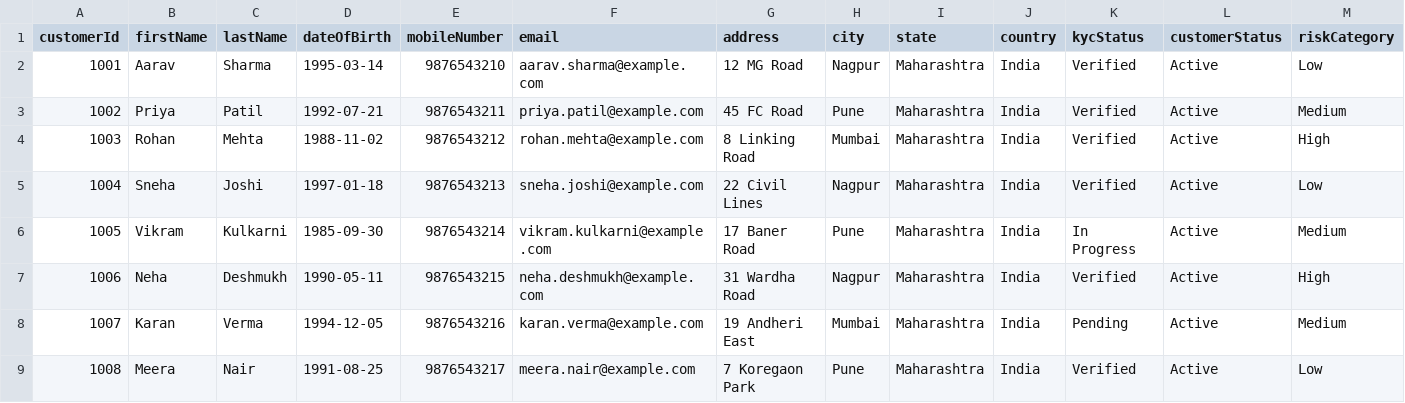
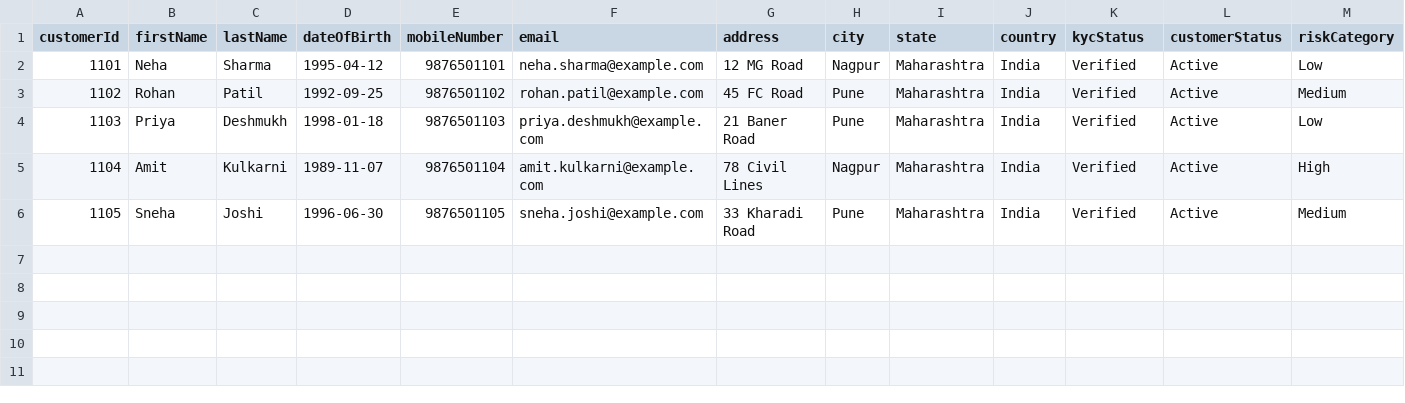
Before and after one commit to AdityaLambat/falcon, a CSV file: falcon-forge/csv/customer.csv, drawn as a sheet; removed rows and columns are numbered as before the commit, all else as after; the diff names each change by its address in the sheet, - before the commit and + after, or states it on an @@ line.

```diff
--- a/falcon-forge/csv/customer.csv
+++ b/falcon-forge/csv/customer.csv
@@ column A (customerId) renumbered between rows 2 and 6 @@
-B2 (firstName): Aarav
+B2 (firstName): Neha
-D2 (dateOfBirth): 1995-03-14
+D2 (dateOfBirth): 1995-04-12
-E2 (mobileNumber): 9876543210
+E2 (mobileNumber): 9876501101
-F2 (email): aarav.sharma@example.com
+F2 (email): neha.sharma@example.com
+row 3: 1102 | Rohan | Patil | 1992-09-25 | 9876501102 | rohan.patil@example.com | 45 FC Road | Pune | Maharashtra | India | Verified | Active | Medium
-C4 (lastName): Patil
+C4 (lastName): Deshmukh
-D4 (dateOfBirth): 1992-07-21
+D4 (dateOfBirth): 1998-01-18
-E4 (mobileNumber): 9876543211
+E4 (mobileNumber): 9876501103
-F4 (email): priya.patil@example.com
+F4 (email): priya.deshmukh@example.com
-G4 (address): 45 FC Road
+G4 (address): 21 Baner Road
-M4 (riskCategory): Medium
+M4 (riskCategory): Low
-B5 (firstName): Rohan
+B5 (firstName): Amit
-C5 (lastName): Mehta
+C5 (lastName): Kulkarni
-D5 (dateOfBirth): 1988-11-02
+D5 (dateOfBirth): 1989-11-07
-E5 (mobileNumber): 9876543212
+E5 (mobileNumber): 9876501104
-F5 (email): rohan.mehta@example.com
+F5 (email): amit.kulkarni@example.com
-G5 (address): 8 Linking Road
+G5 (address): 78 Civil Lines
-H5 (city): Mumbai
+H5 (city): Nagpur
-D6 (dateOfBirth): 1997-01-18
+D6 (dateOfBirth): 1996-06-30
-E6 (mobileNumber): 9876543213
+E6 (mobileNumber): 9876501105
-G6 (address): 22 Civil Lines
+G6 (address): 33 Kharadi Road
-H6 (city): Nagpur
+H6 (city): Pune
-M6 (riskCategory): Low
+M6 (riskCategory): Medium
-row 6: 1005 | Vikram | Kulkarni | 1985-09-30 | 9876543214 | vikram.kulkarni@example.com | 17 Baner Road | Pune | Maharashtra | India | In Progress | Active | Medium
-row 7: 1006 | Neha | Deshmukh | 1990-05-11 | 9876543215 | neha.deshmukh@example.com | 31 Wardha Road | Nagpur | Maharashtra | India | Verified | Active | High
-row 8: 1007 | Karan | Verma | 1994-12-05 | 9876543216 | karan.verma@example.com | 19 Andheri East | Mumbai | Maharashtra | India | Pending | Active | Medium
-row 9: 1008 | Meera | Nair | 1991-08-25 | 9876543217 | meera.nair@example.com | 7 Koregaon Park | Pune | Maharashtra | India | Verified | Active | Low
```
Also changed, not shown: falcon-forge/csv/account.csv, falcon-forge/csv/beneficiary.csv, 40 other files.
